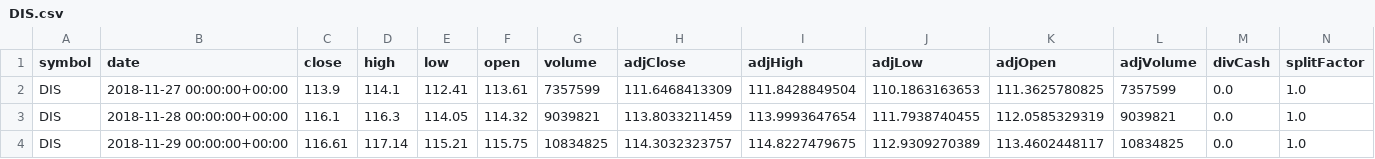
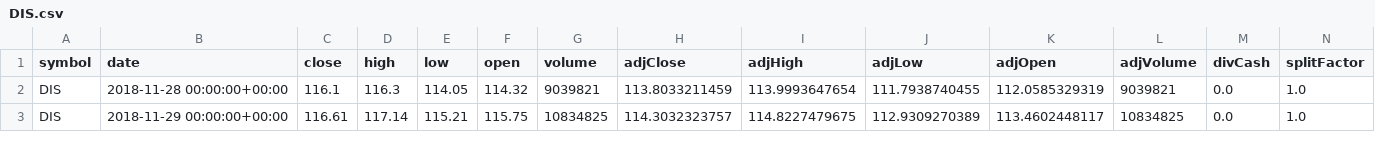
Before and after one commit to sneha180209/Stock-Closing-Price-Prediction, a CSV file: DIS.csv, drawn as a sheet; only a part is shown; the diff names each change by its address in the sheet, - before the commit and + after, or states it on an @@ line.

```diff
--- a/DIS.csv
+++ b/DIS.csv
-row 2: DIS | 2018-11-27 00:00:00+00:00 | 113.9 | 114.1 | 112.41 | 113.61 | 7357599 | 111.6468413309 | 111.8428849504 | 110.1863163653 | 111.3625780825 | 7357599 | 0.0 | 1.0
```
Also changed, not shown: 2 other files.
